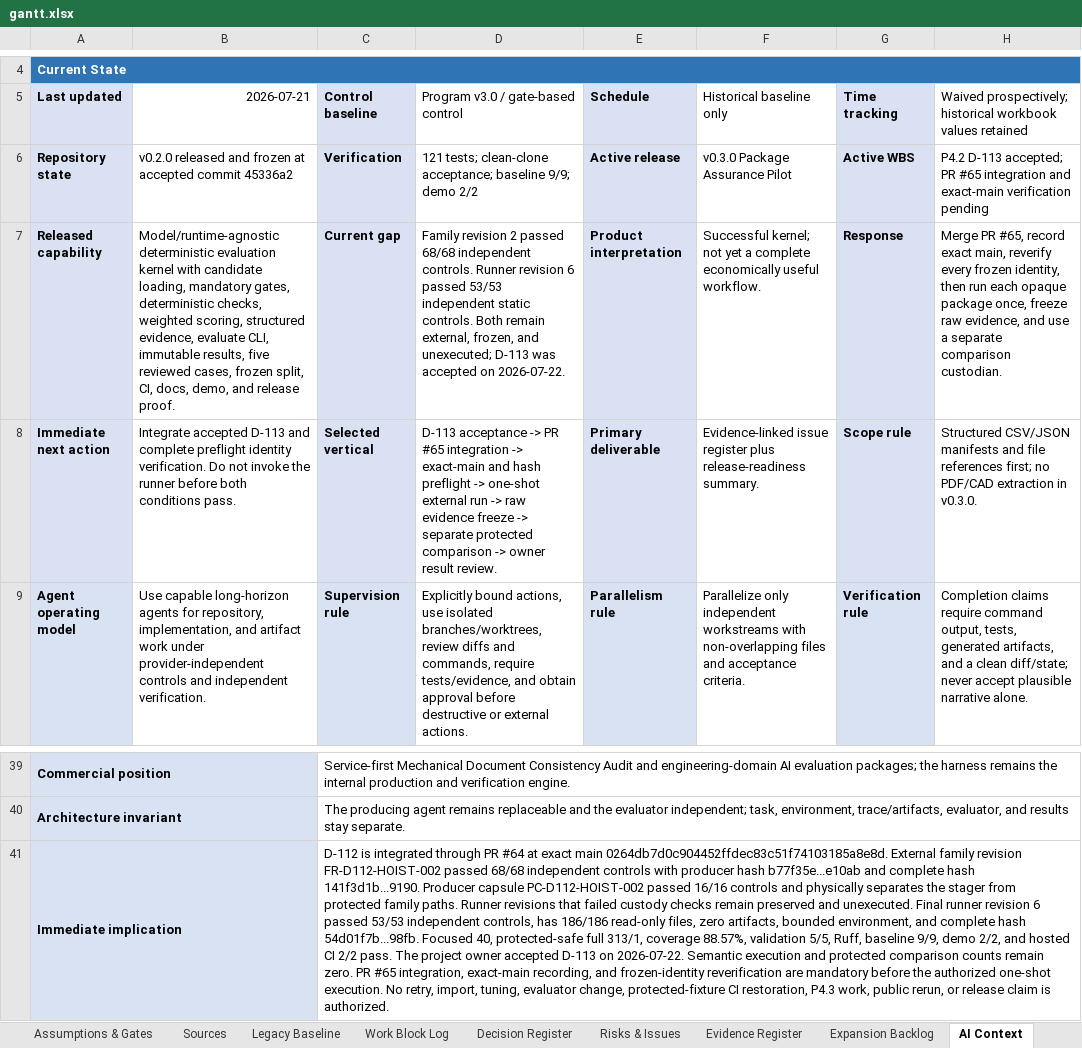
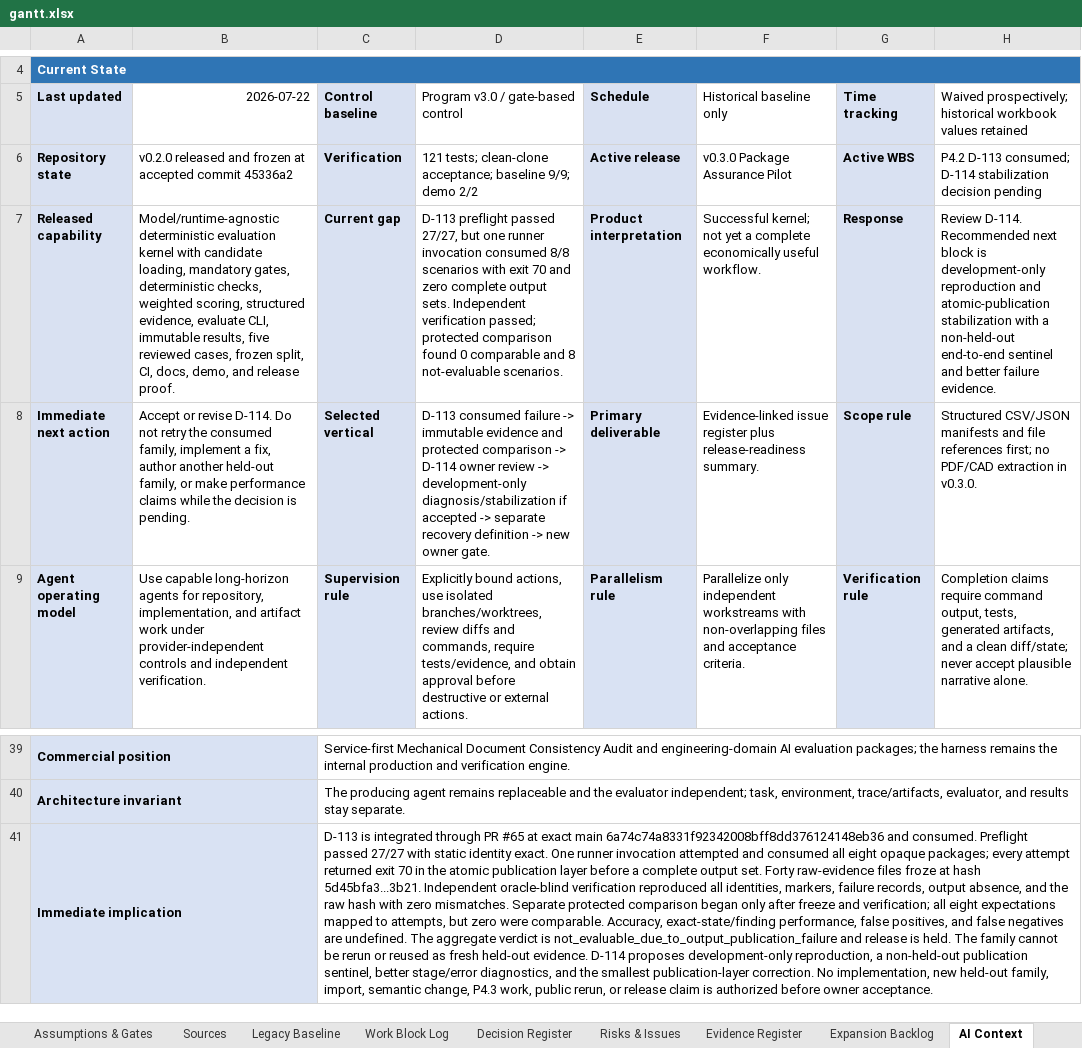
Before and after one commit to Jason-Jensen/mechanical-technical-document-evaluation-harness, an Excel workbook: gantt.xlsx, sheet AI Context, drawn as a sheet; only a part is shown, gaps mark what is left out; values as stored, in another font and other column widths than the file's, no borders; the diff names each change by its address in the sheet, - before the commit and + after, or states it on an @@ line.

Commit message:
Record D-113 failed first-run evidence

```diff
--- a/gantt.xlsx (sheet AI Context)
+++ b/gantt.xlsx (sheet AI Context)
-B5: 2026-07-21
+B5: 2026-07-22
-H6: P4.2 D-113 accepted; PR #65 integration and exact-main verification pending
+H6: P4.2 D-113 consumed; D-114 stabilization decision pending
-D7: Family revision 2 passed 68/68 independent controls. Runner revision 6 passed 53/53 independent static controls. Both remain external, frozen, and unexecuted; D-113 was accepted on 2026-07-22.
+D7: D-113 preflight passed 27/27, but one runner invocation consumed 8/8 scenarios with exit 70 and zero complete output sets. Independent verification passed; protected comparison found 0 comparable and 8 not-evaluable scenarios.
-H7: Merge PR #65, record exact main, reverify every frozen identity, then run each opaque package once, freeze raw evidence, and use a separate comparison custodian.
+H7: Review D-114. Recommended next block is development-only reproduction and atomic-publication stabilization with a non-held-out end-to-end sentinel and better failure evidence.
-B8 (2026-07-22): Integrate accepted D-113 and complete preflight identity verification. Do not invoke the runner before both conditions pass.
+B8 (2026-07-22): Accept or revise D-114. Do not retry the consumed family, implement a fix, author another held-out family, or make performance claims while the decision is pending.
-D8: D-113 acceptance -> PR #65 integration -> exact-main and hash preflight -> one-shot external run -> raw evidence freeze -> separate protected comparison -> owner result review.
+D8: D-113 consumed failure -> immutable evidence and protected comparison -> D-114 owner review -> development-only diagnosis/stabilization if accepted -> separate recovery definition -> new owner gate.
-C41 (Control baseline): D-112 is integrated through PR #64 at exact main 0264db7d0c904452ffdec83c51f74103185a8e8d. External family revision FR-D112-HOIST-002 passed 68/68 independent controls with producer hash b77f35e...e10ab and complete hash 141f3d1b...9190. Producer capsule PC-D112-HOIST-002 passed 16/16 controls and physically separates the stager from protected family paths. Runner revisions that failed custody checks remain preserved and unexecuted. Final runner revision 6 passed 53/53 independent controls, has 186/186 read-only files, zero artifacts, bounded environment, and complete hash 54d01f7b...98fb. Focused 40, protected-safe full 313/1, coverage 88.57%, validation 5/5, Ruff, baseline 9/9, demo 2/2, and hosted CI 2/2 pass. The project owner accepted D-113 on 2026-07-22. Semantic execution and protected comparison counts remain zero. PR #65 integration, exact-main recording, and frozen-identity reverification are mandatory before the authorized one-shot execution. No retry, import, tuning, evaluator change, protected-fixture CI restoration, P4.3 work, public rerun, or release claim is authorized.
+C41 (Control baseline): D-113 is integrated through PR #65 at exact main 6a74c74a8331f92342008bff8dd376124148eb36 and consumed. Preflight passed 27/27 with static identity exact. One runner invocation attempted and consumed all eight opaque packages; every attempt returned exit 70 in the atomic publication layer before a complete output set. Forty raw-evidence files froze at hash 5d45bfa3...3b21. Independent oracle-blind verification reproduced all identities, markers, failure records, output absence, and the raw hash with zero mismatches. Separate protected comparison began only after freeze and verification; all eight expectations mapped to attempts, but zero were comparable. Accuracy, exact-state/finding performance, false positives, and false negatives are undefined. The aggregate verdict is not_evaluable_due_to_output_publication_failure and release is held. The family cannot be rerun or reused as fresh held-out evidence. D-114 proposes development-only reproduction, a non-held-out publication sentinel, better stage/error diagnostics, and the smallest publication-layer correction. No implementation, new held-out family, import, semantic change, P4.3 work, public rerun, or release claim is authorized before owner acceptance.
```
Also changed, not shown: sheet Evidence Register, sheet Pilot Dashboard, sheet Risks & Issues, sheet Decision Register, sheet Pilot Gantt, sheet Start Here, charts or pictures, 6 other files.
